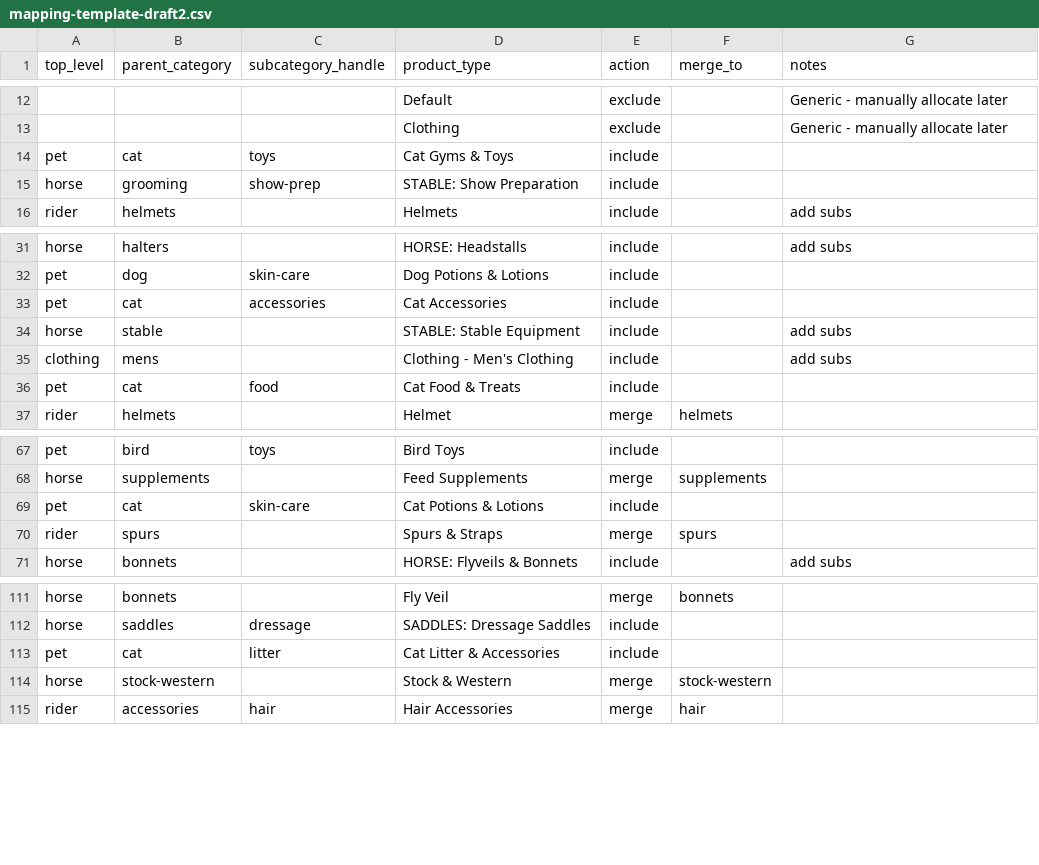
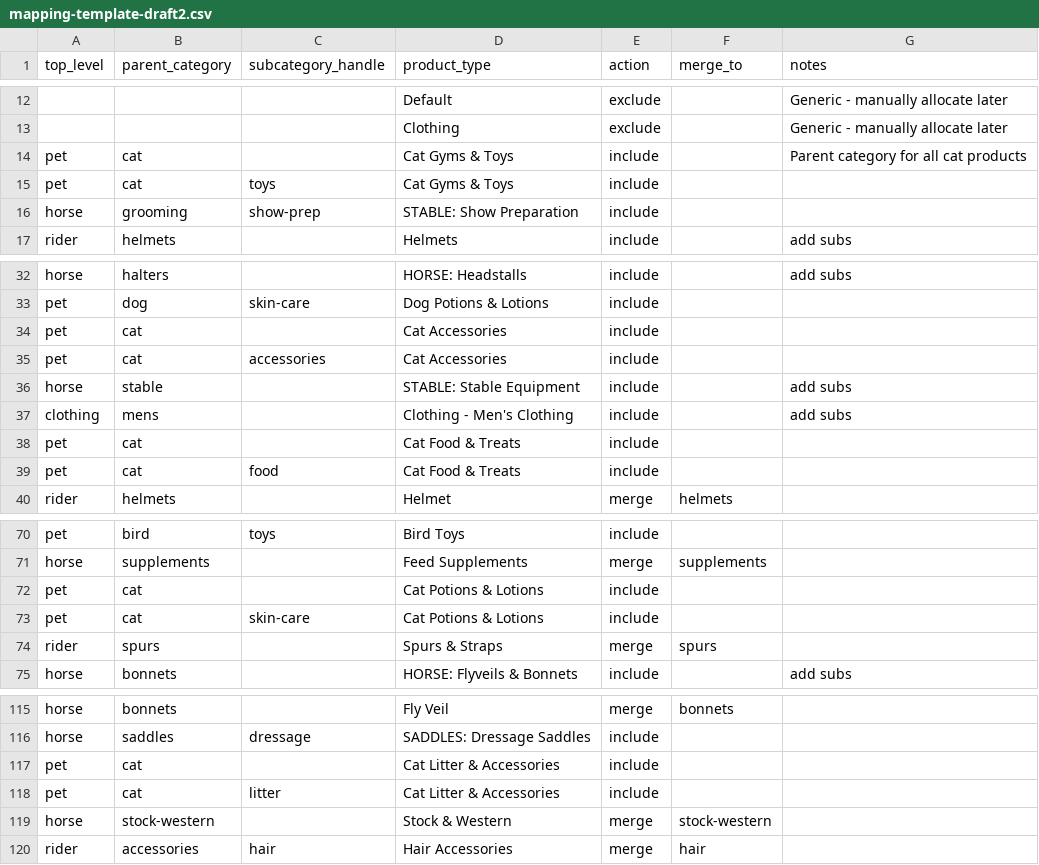
Before and after one commit to optizenapp/theequestrian, a CSV file: exports/mapping-template-draft2.csv, drawn as a sheet; only a part is shown, gaps mark what is left out; the diff names each change by its address in the sheet, - before the commit and + after, or states it on an @@ line.

Commit message:
fix: add parent category mapping for /pet/cat
- Add pet,cat entries for all cat product types
- Allows /pet/cat to display all cat products
- Subcategories still work: /pet/cat/toys, /pet/cat/food, etc.
- Fixes 404 error on /pet/cat

```diff
--- a/exports/mapping-template-draft2.csv
+++ b/exports/mapping-template-draft2.csv
+row 14: pet | cat |  | Cat Gyms & Toys | include |  | Parent category for all cat products
+row 34: pet | cat |  | Cat Accessories | include
+row 38: pet | cat |  | Cat Food & Treats | include
+row 72: pet | cat |  | Cat Potions & Lotions | include
+row 117: pet | cat |  | Cat Litter & Accessories | include
```
